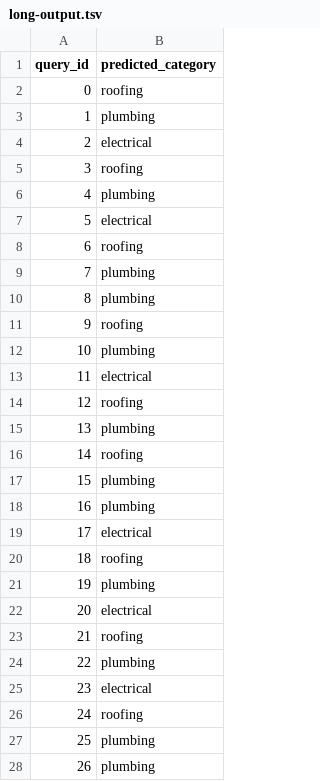
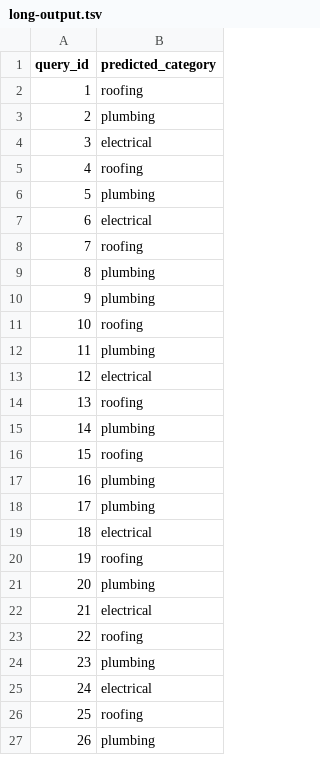
Before and after one commit to rain-dimen/dx704-AIinthefield-project-11, a TSV file: long-output.tsv, drawn as a sheet; only a part is shown; the diff covers the shown part only.

```diff
--- a/long-output.tsv
+++ b/long-output.tsv
@@ -1,28 +1,27 @@
 query_id	predicted_category
-0	roofing
-1	plumbing
-2	electrical
-3	roofing
-4	plumbing
-5	electrical
-6	roofing
-7	plumbing
+1	roofing
+2	plumbing
+3	electrical
+4	roofing
+5	plumbing
+6	electrical
+7	roofing
 8	plumbing
-9	roofing
-10	plumbing
-11	electrical
-12	roofing
-13	plumbing
-14	roofing
-15	plumbing
+9	plumbing
+10	roofing
+11	plumbing
+12	electrical
+13	roofing
+14	plumbing
+15	roofing
 16	plumbing
-17	electrical
-18	roofing
-19	plumbing
-20	electrical
-21	roofing
-22	plumbing
-23	electrical
-24	roofing
-25	plumbing
+17	plumbing
+18	electrical
+19	roofing
+20	plumbing
+21	electrical
+22	roofing
+23	plumbing
+24	electrical
+25	roofing
 26	plumbing
```
Also changed, not shown: 1 added row and 17 edited cells elsewhere in this file, 1 other file.
